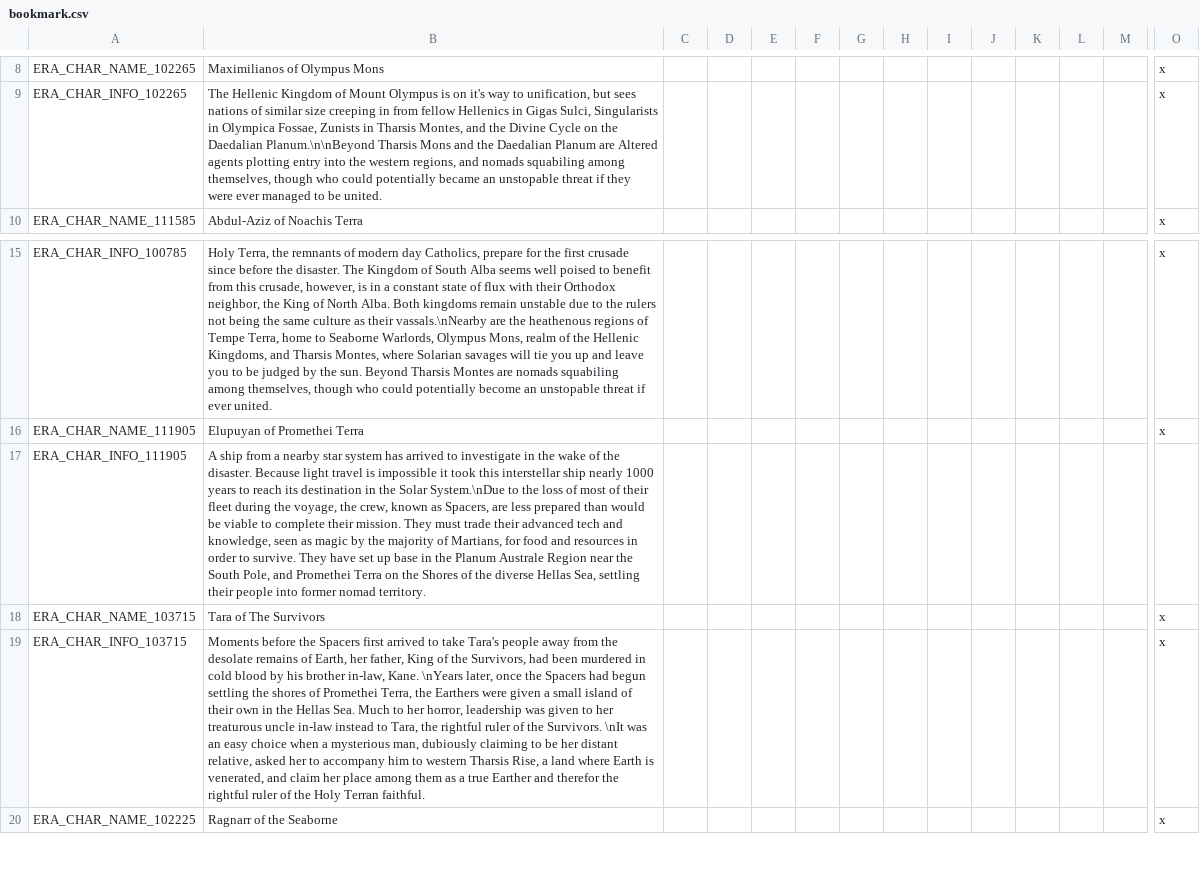
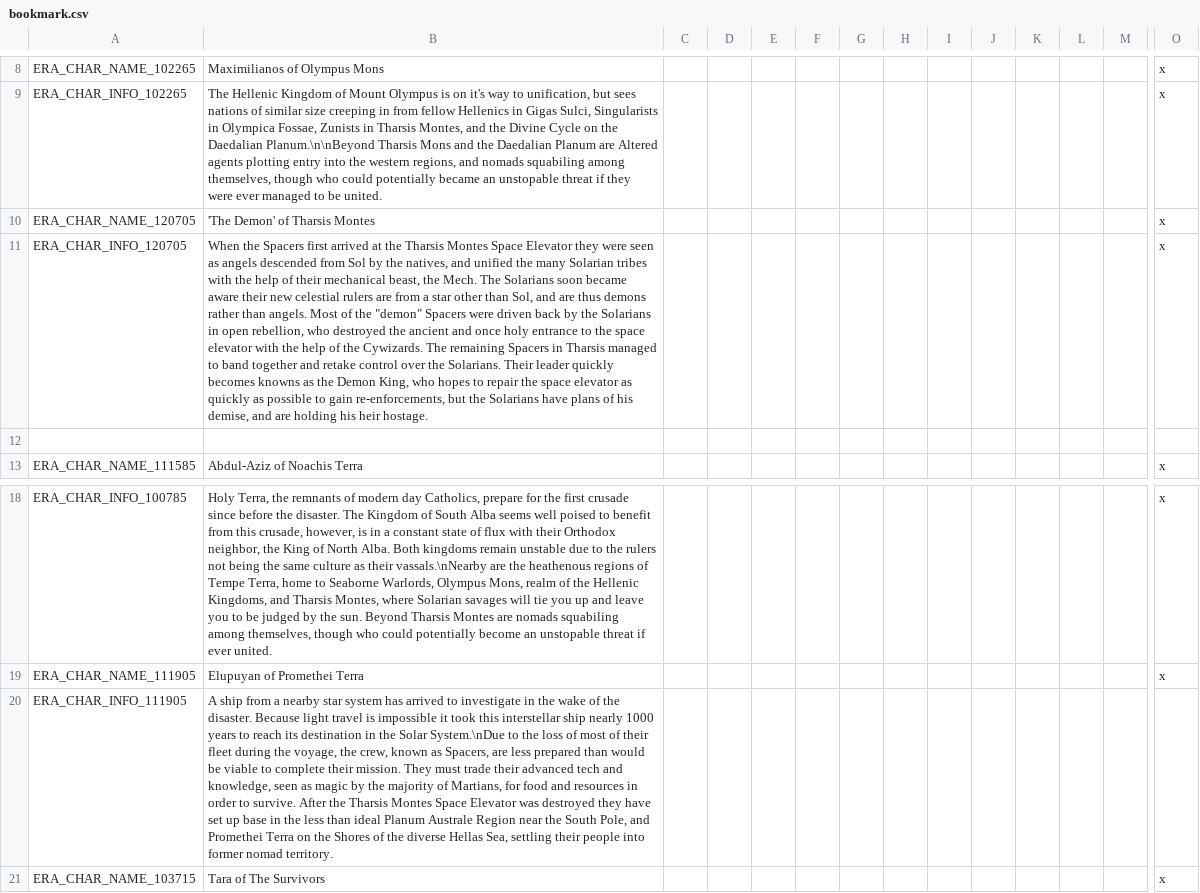
Before and after one commit to Zombaxx/MiddleMars, a CSV file: Middle Mars/localisation/bookmark.csv, drawn as a sheet; only a part is shown, gaps mark what is left out; the shorter side is filled out with more unchanged rows; addresses are those after the commit; rows hold the shown columns only; the diff names each change by its address in the sheet, - before the commit and + after, or states it on an @@ line.

Commit message:
Updated colormap
Added new bookmark character 'The Demon King' of Tharsis Montes
Added additional heavy worlders and cywizards at start
Roy: Nerfed mech decisions and events

```diff
--- a/Middle Mars/localisation/bookmark.csv
+++ b/Middle Mars/localisation/bookmark.csv
+row 10: ERA_CHAR_NAME_120705 | 'The Demon' of Tharsis Montes |  |  |  |  |  |  |  |  |  |  |  | x
+row 11: ERA_CHAR_INFO_120705 | When the Spacers first arrived at the Tharsis Montes Space Elevator they were seen as angels descended from Sol by the natives, and unified the many Solarian tribes with the help of their mechanical beast, the Mech. The Solarians soon became aware their new celestial rulers are from a star other than Sol, and are thus demons rather than angels. Most of the "demon" Spacers were driven back by the Solarians in open rebellion, who destroyed the ancient and once holy entrance to the space elevator with the help of the Cywizards. The remaining Spacers in Tharsis managed to band together and retake control over the Solarians. Their leader quickly becomes knowns as the Demon King, who hopes to repair the space elevator as quickly as possible to gain re-enforcements, but the Solarians have plans of his demise, and are holding his heir hostage. |  |  |  |  |  |  |  |  |  |  |  | x
+row 12: (empty)
-B20: …to survive. They have set up base in the Planum Australe…
+B20: …to survive. After the Tharsis Montes Space Elevator was destroyed they have set up base in the less than ideal Planum Australe…
```
Also changed, not shown: 8 other files.
